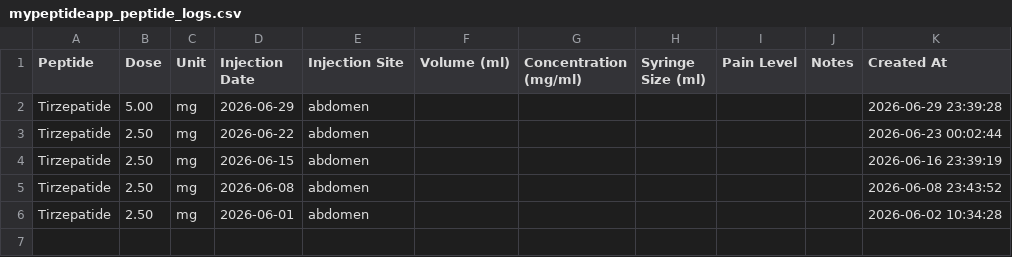
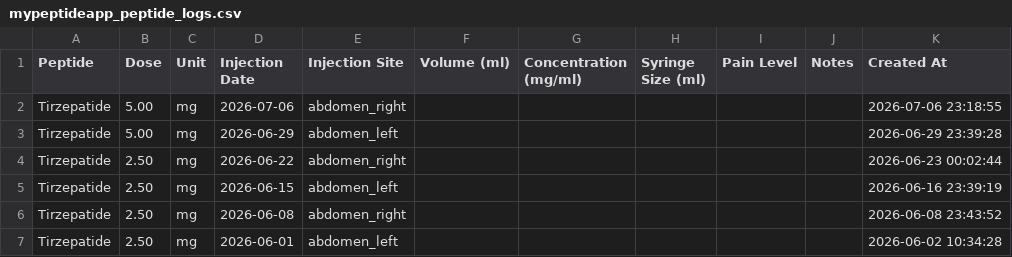
Before and after one commit to linellazatin/health-status, a CSV file: mypeptideapp_peptide_logs.csv, drawn as a sheet.

Commit message:
updated peptide and health logs

```diff
--- a/mypeptideapp_peptide_logs.csv
+++ b/mypeptideapp_peptide_logs.csv
@@ -1,6 +1,7 @@
 Peptide,Dose,Unit,"Injection Date","Injection Site","Volume (ml)","Concentration (mg/ml)","Syringe Size (ml)","Pain Level",Notes,"Created At"
-Tirzepatide,5.00,mg,2026-06-29,abdomen,,,,,,"2026-06-29 23:39:28"
-Tirzepatide,2.50,mg,2026-06-22,abdomen,,,,,,"2026-06-23 00:02:44"
-Tirzepatide,2.50,mg,2026-06-15,abdomen,,,,,,"2026-06-16 23:39:19"
-Tirzepatide,2.50,mg,2026-06-08,abdomen,,,,,,"2026-06-08 23:43:52"
-Tirzepatide,2.50,mg,2026-06-01,abdomen,,,,,,"2026-06-02 10:34:28"
+Tirzepatide,5.00,mg,2026-07-06,abdomen_right,,,,,,"2026-07-06 23:18:55"
+Tirzepatide,5.00,mg,2026-06-29,abdomen_left,,,,,,"2026-06-29 23:39:28"
+Tirzepatide,2.50,mg,2026-06-22,abdomen_right,,,,,,"2026-06-23 00:02:44"
+Tirzepatide,2.50,mg,2026-06-15,abdomen_left,,,,,,"2026-06-16 23:39:19"
+Tirzepatide,2.50,mg,2026-06-08,abdomen_right,,,,,,"2026-06-08 23:43:52"
+Tirzepatide,2.50,mg,2026-06-01,abdomen_left,,,,,,"2026-06-02 10:34:28"
```
Also changed, not shown: mypeptideapp_health_metrics.csv.
